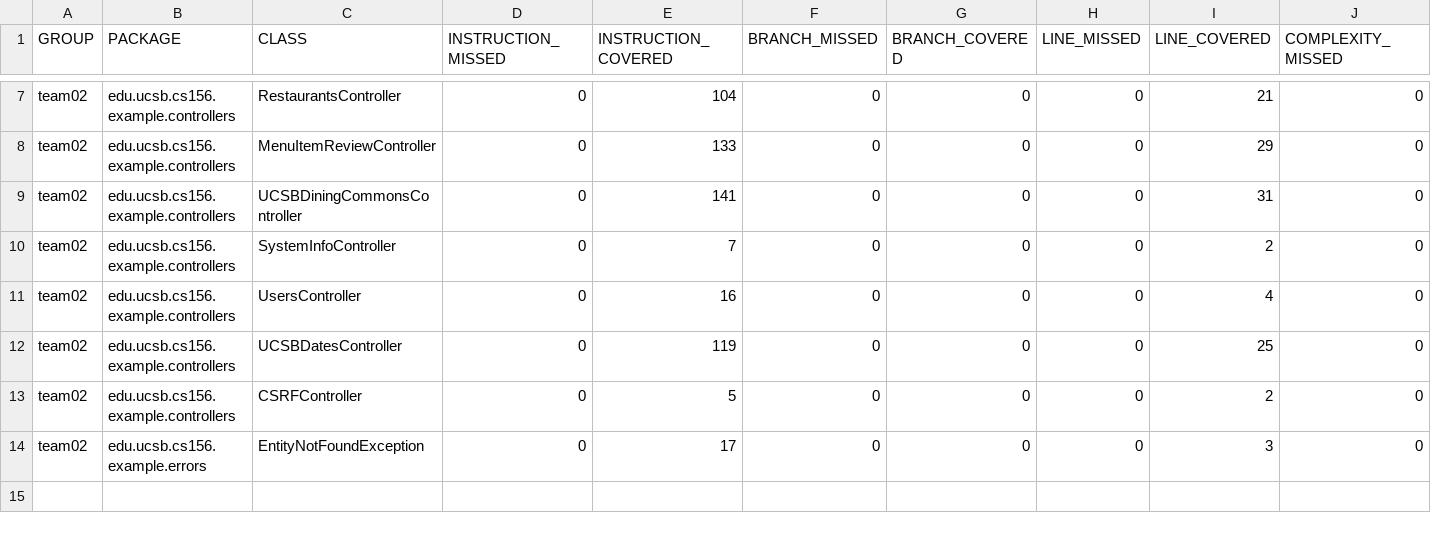
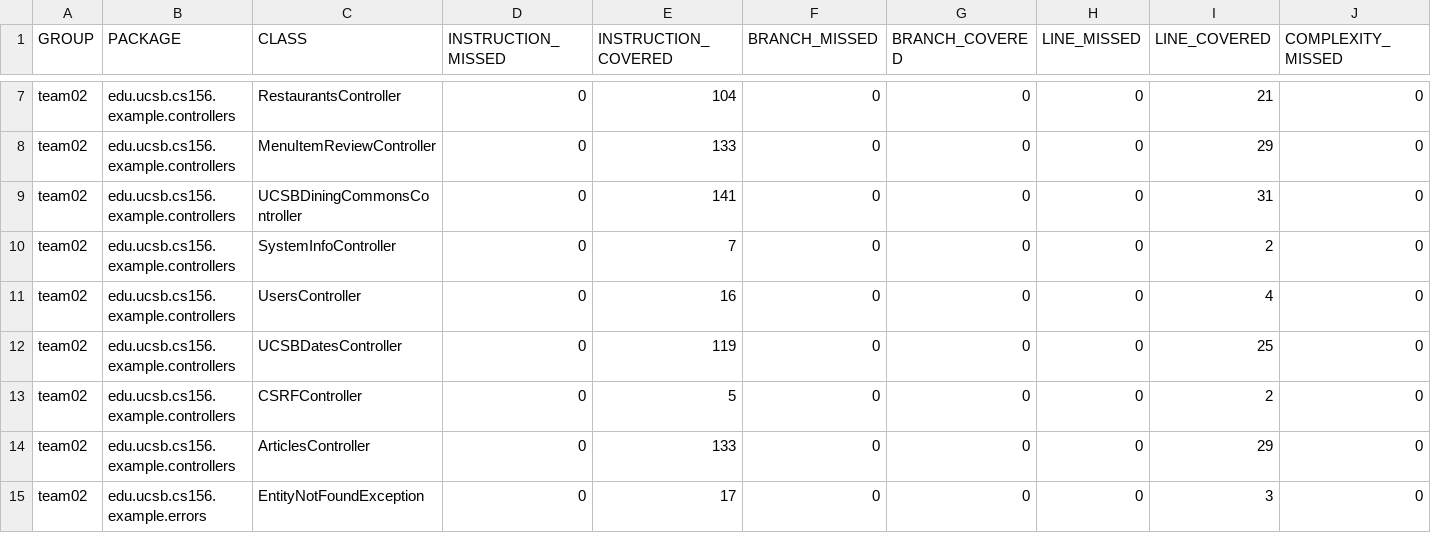
Before and after one commit to ucsb-cs156-f24/team02-f24-04, a CSV file: jacoco/jacoco.csv, drawn as a sheet; only a part is shown, gaps mark what is left out; rows hold the shown columns only; the diff names each change by its address in the sheet, - before the commit and + after, or states it on an @@ line.

Commit message:
Deploying to gh-pages from @ ucsb-cs156-f24/team02-f24-04@1a88f9e3dd6ba695a73a5b09df22e5c2e9530b38 🚀

```diff
--- a/jacoco/jacoco.csv
+++ b/jacoco/jacoco.csv
+row 14: team02 | edu.ucsb.cs156.example.controllers | ArticlesController | 0 | 133 | 0 | 0 | 0 | 29 | 0
```
Also changed, not shown: 7 other files.
